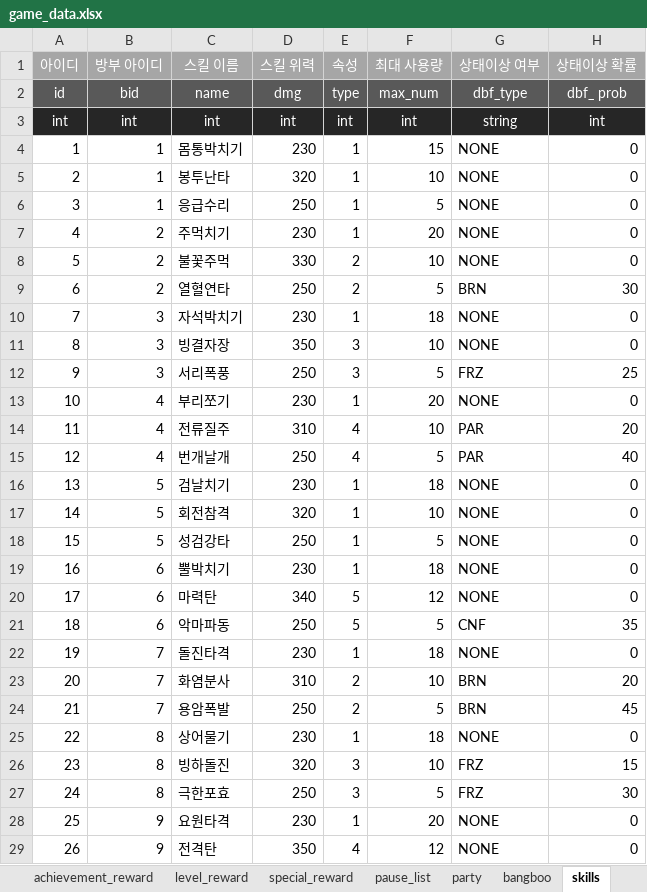
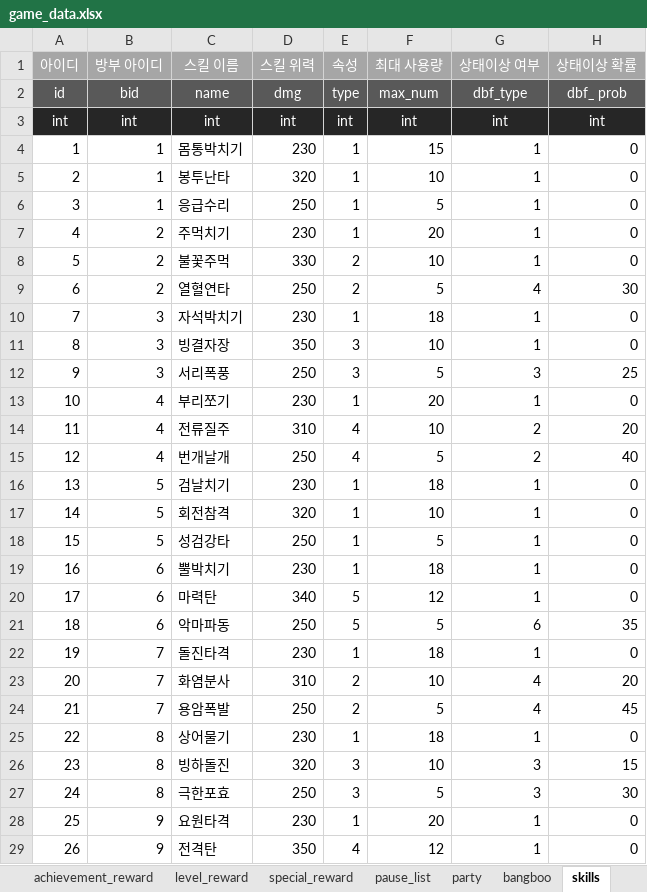
Before and after one commit to LEI-2812/ZZZ_Event_Repo, an Excel workbook: Develop/Assets/Resources/Data/game_data.xlsx, sheet skills, drawn as a sheet; only a part is shown; values as stored, in another font and other column widths than the file's, no borders; the diff covers the shown part only; the diff names each change by its address in the sheet, - before the commit and + after, or states it on an @@ line.

```diff
--- a/Develop/Assets/Resources/Data/game_data.xlsx (sheet skills)
+++ b/Develop/Assets/Resources/Data/game_data.xlsx (sheet skills)
-G3 (상태이상 여부): string
+G3 (상태이상 여부): int
-G4:G8 (상태이상 여부): NONE
+G4:G8 (상태이상 여부): 1
-G9 (상태이상 여부): BRN
+G9 (상태이상 여부): 4
-G10:G11 (상태이상 여부): NONE
+G10:G11 (상태이상 여부): 1
-G12 (상태이상 여부): FRZ
+G12 (상태이상 여부): 3
-G13 (상태이상 여부): NONE
+G13 (상태이상 여부): 1
-G14:G15 (상태이상 여부): PAR
+G14:G15 (상태이상 여부): 2
-G16:G20 (상태이상 여부): NONE
+G16:G20 (상태이상 여부): 1
-G21 (상태이상 여부): CNF
+G21 (상태이상 여부): 6
-G22 (상태이상 여부): NONE
+G22 (상태이상 여부): 1
-G23:G24 (상태이상 여부): BRN
+G23:G24 (상태이상 여부): 4
-G25 (상태이상 여부): NONE
+G25 (상태이상 여부): 1
-G26:G27 (상태이상 여부): FRZ
+G26:G27 (상태이상 여부): 3
-G28:G29 (상태이상 여부): NONE
+G28:G29 (상태이상 여부): 1
```
Also changed, not shown: 10 edited cells elsewhere in this sheet, sheet achievement_reward, sheet event_list, sheet users, sheet bangboo, sheet stage_list, other sheet tabs, charts or pictures, 39 other files.
